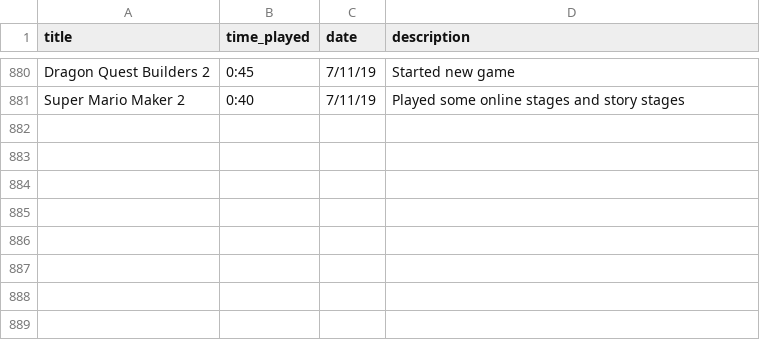
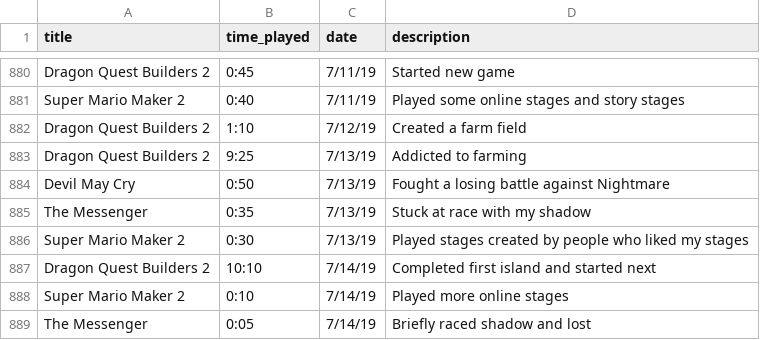
Before and after one commit to bkdevart/web_portfolio, a CSV file: input/game_log.csv, drawn as a sheet; only a part is shown, gaps mark what is left out; the diff names each change by its address in the sheet, - before the commit and + after, or states it on an @@ line.

Commit message:
minor data update

```diff
--- a/input/game_log.csv
+++ b/input/game_log.csv
+row 882: Dragon Quest Builders 2 | 1:10 | 7/12/19 | Created a farm field
+row 883: Dragon Quest Builders 2 | 9:25 | 7/13/19 | Addicted to farming
+row 884: Devil May Cry | 0:50 | 7/13/19 | Fought a losing battle against Nightmare
+row 885: The Messenger | 0:35 | 7/13/19 | Stuck at race with my shadow
+row 886: Super Mario Maker 2 | 0:30 | 7/13/19 | Played stages created by people who liked my stages
+row 887: Dragon Quest Builders 2 | 10:10 | 7/14/19 | Completed first island and started next
+row 888: Super Mario Maker 2 | 0:10 | 7/14/19 | Played more online stages
+row 889: The Messenger | 0:05 | 7/14/19 | Briefly raced shadow and lost
```
